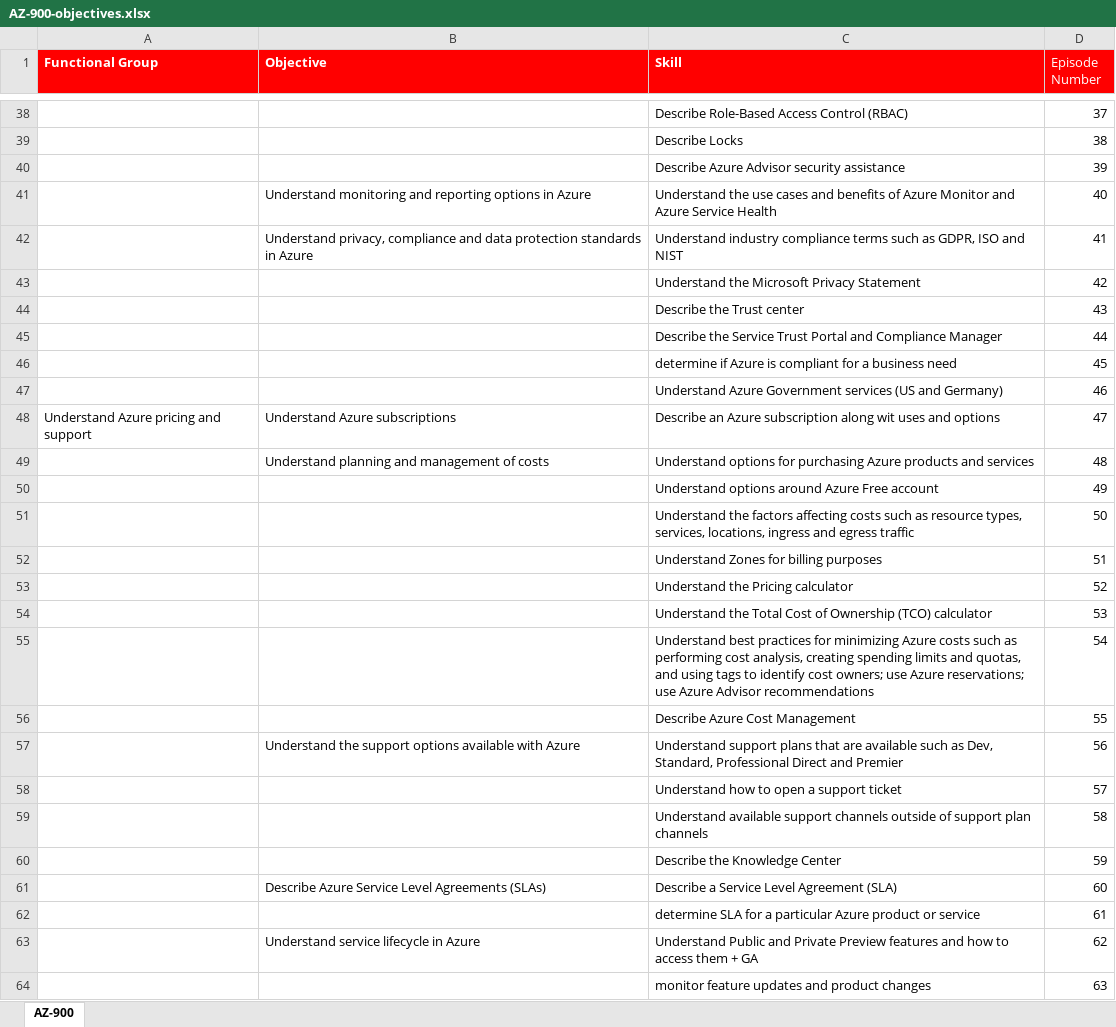
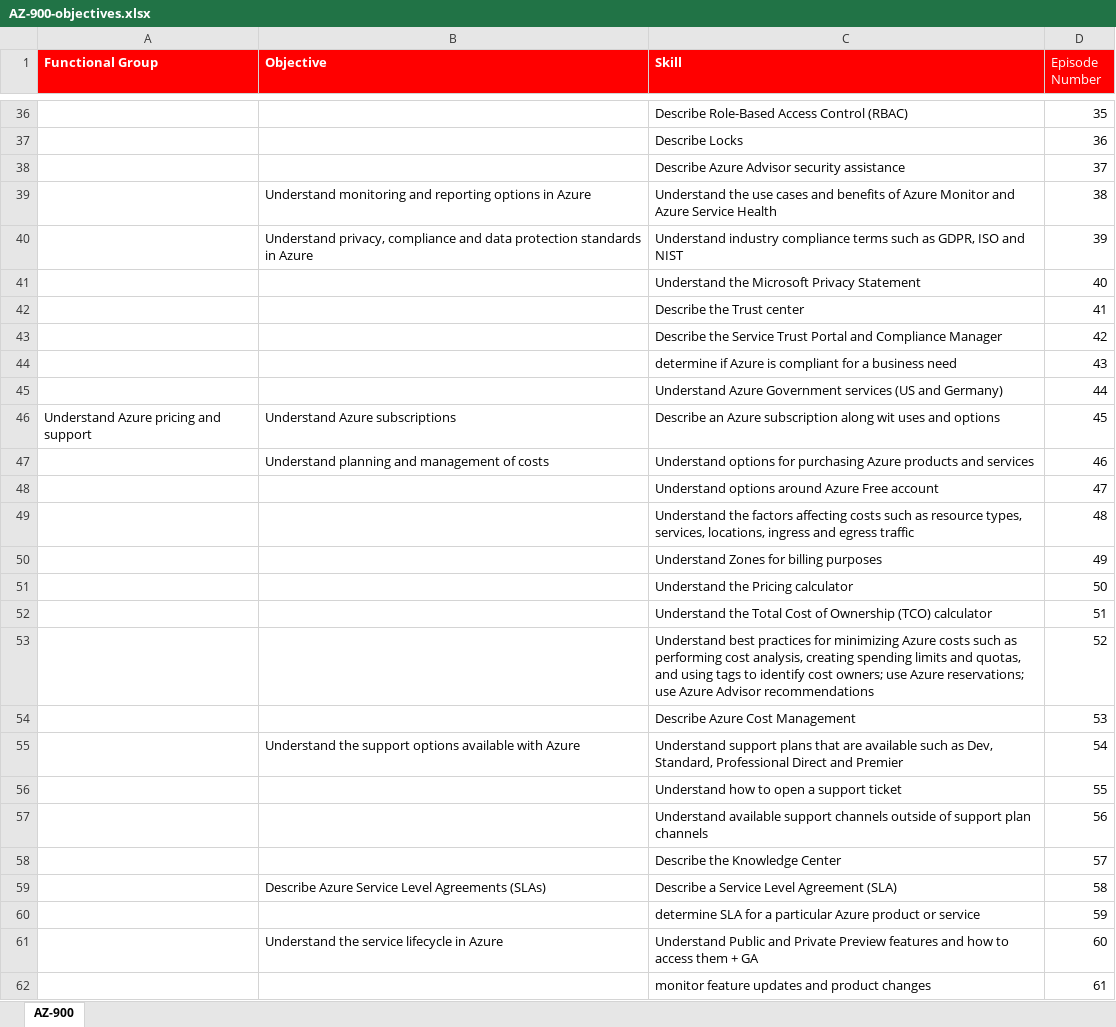
Before and after one commit to timothywarner/az900, an Excel workbook: AZ-900-objectives.xlsx, sheet AZ-900, drawn as a sheet; only a part is shown, gaps mark what is left out; values as stored, in another font and other column widths than the file's, no borders; addresses are those after the commit; the diff covers the shown part only; the diff names each change by its address in the sheet, - before the commit and + after, or states it on an @@ line.

```diff
--- a/AZ-900-objectives.xlsx (sheet AZ-900)
+++ b/AZ-900-objectives.xlsx (sheet AZ-900)
-D36 (Episode Number): 37
+D36 (Episode Number): 35
-D37 (Episode Number): 38
+D37 (Episode Number): 36
-D38 (Episode Number): 39
+D38 (Episode Number): 37
-D39 (Episode Number): 40
+D39 (Episode Number): 38
-D40 (Episode Number): 41
+D40 (Episode Number): 39
-D41 (Episode Number): 42
+D41 (Episode Number): 40
-D42 (Episode Number): 43
+D42 (Episode Number): 41
-D43 (Episode Number): 44
+D43 (Episode Number): 42
-D44 (Episode Number): 45
+D44 (Episode Number): 43
-D45 (Episode Number): 46
+D45 (Episode Number): 44
-D46 (Episode Number): 47
+D46 (Episode Number): 45
-D47 (Episode Number): 48
+D47 (Episode Number): 46
-D48 (Episode Number): 49
+D48 (Episode Number): 47
-D49 (Episode Number): 50
+D49 (Episode Number): 48
-D50 (Episode Number): 51
+D50 (Episode Number): 49
-D51 (Episode Number): 52
+D51 (Episode Number): 50
-D52 (Episode Number): 53
+D52 (Episode Number): 51
-D53 (Episode Number): 54
+D53 (Episode Number): 52
-D54 (Episode Number): 55
+D54 (Episode Number): 53
-D55 (Episode Number): 56
+D55 (Episode Number): 54
-D56 (Episode Number): 57
+D56 (Episode Number): 55
-D57 (Episode Number): 58
+D57 (Episode Number): 56
-D58 (Episode Number): 59
+D58 (Episode Number): 57
-D59 (Episode Number): 60
+D59 (Episode Number): 58
-D60 (Episode Number): 61
+D60 (Episode Number): 59
-B61 (Objective): Understand service lifecycle in Azure
+B61 (Objective): Understand the service lifecycle in Azure
-D61 (Episode Number): 62
+D61 (Episode Number): 60
-D62 (Episode Number): 63
+D62 (Episode Number): 61
```
Also changed, not shown: 2 added rows, 2 removed rows and 25 edited cells elsewhere in this sheet.
